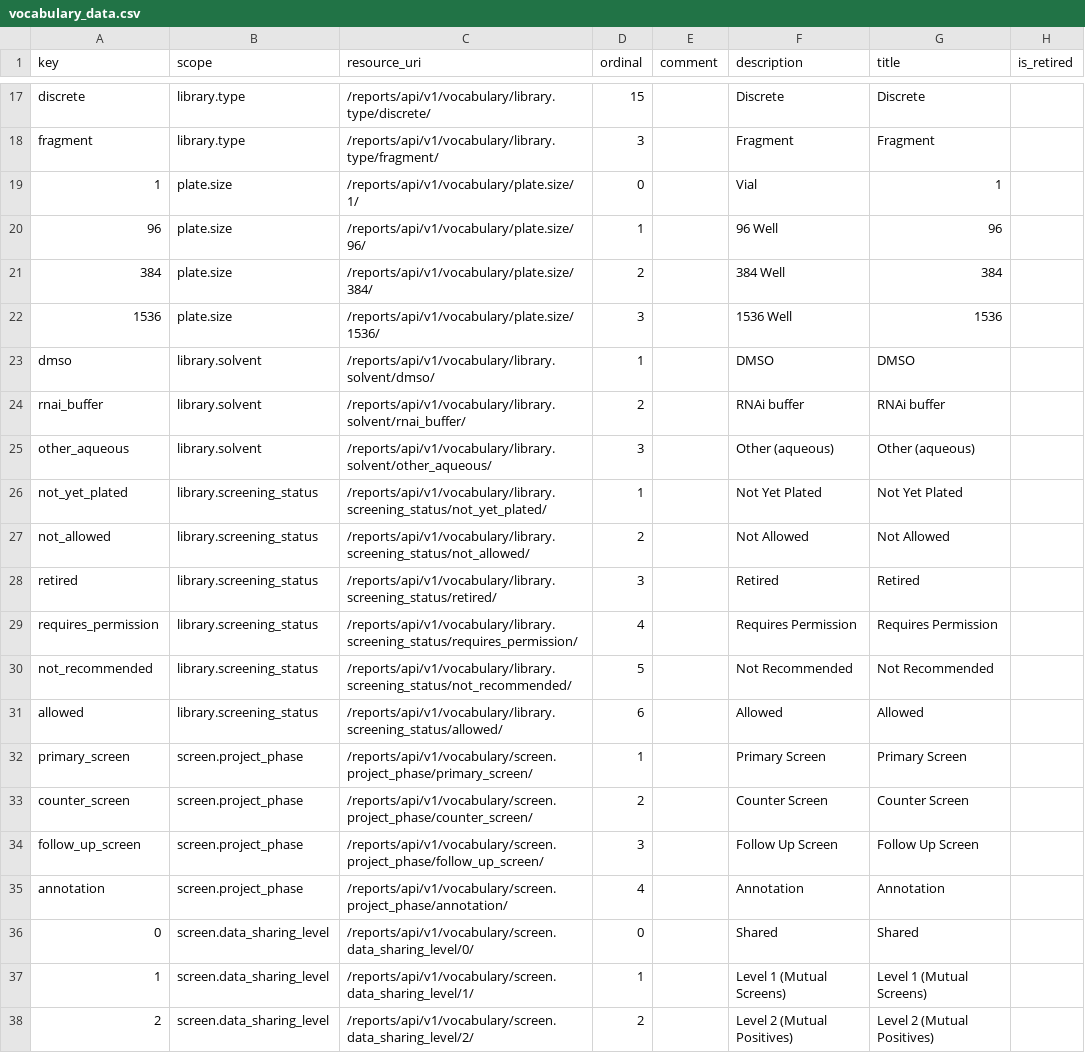
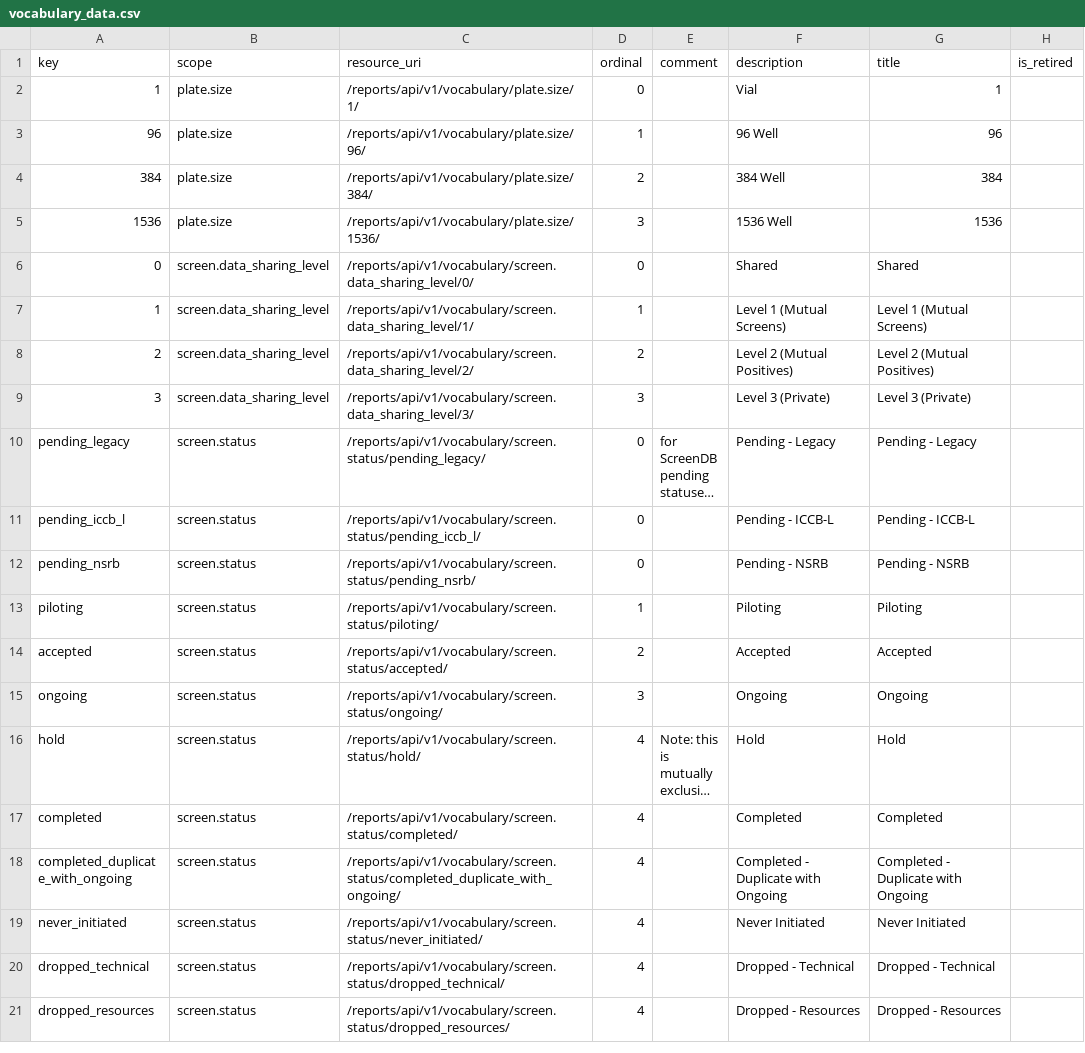
Before and after one commit to seanderickson/lims, a CSV file: db/static/api_init/vocabulary_data.csv, drawn as a sheet; only a part is shown, gaps mark what is left out; the shorter side is filled out with more unchanged rows; long unchanged cells end in …; the diff covers the shown part only; the diff names each change by its address in the sheet, - before the commit and + after, or states it on an @@ line.

Commit message:
api: refactor ResourceResource with DbResourceResource, ui error reporting

```diff
--- a/db/static/api_init/vocabulary_data.csv
+++ b/db/static/api_init/vocabulary_data.csv
-row 17: discrete | library.type | /reports/api/v1/vocabulary/library.type/discrete/ | 15 |  | Discrete | Discrete
-row 18: fragment | library.type | /reports/api/v1/vocabulary/library.type/fragment/ | 3 |  | Fragment | Fragment
-row 23: dmso | library.solvent | /reports/api/v1/vocabulary/library.solvent/dmso/ | 1 |  | DMSO | DMSO
-row 24: rnai_buffer | library.solvent | /reports/api/v1/vocabulary/library.solvent/rnai_buffer/ | 2 |  | RNAi buffer | RNAi buffer
-row 25: other_aqueous | library.solvent | /reports/api/v1/vocabulary/library.solvent/other_aqueous/ | 3 |  | Other (aqueous) | Other (aqueous)
-row 26: not_yet_plated | library.screening_status | /reports/api/v1/vocabulary/library.screening_status/not_yet_plated/ | 1 |  | Not Yet Plated | Not Yet Plated
-row 27: not_allowed | library.screening_status | /reports/api/v1/vocabulary/library.screening_status/not_allowed/ | 2 |  | Not Allowed | Not Allowed
-row 28: retired | library.screening_status | /reports/api/v1/vocabulary/library.screening_status/retired/ | 3 |  | Retired | Retired
-row 29: requires_permission | library.screening_status | /reports/api/v1/vocabulary/library.screening_status/requires_permission/ | 4 |  | Requires Permission | Requires Permission
-row 30: not_recommended | library.screening_status | /reports/api/v1/vocabulary/library.screening_status/not_recommended/ | 5 |  | Not Recommended | Not Recommended
-row 31: allowed | library.screening_status | /reports/api/v1/vocabulary/library.screening_status/allowed/ | 6 |  | Allowed | Allowed
-row 32: primary_screen | screen.project_phase | /reports/api/v1/vocabulary/screen.project_phase/primary_screen/ | 1 |  | Primary Screen | Primary Screen
-row 33: counter_screen | screen.project_phase | /reports/api/v1/vocabulary/screen.project_phase/counter_screen/ | 2 |  | Counter Screen | Counter Screen
-row 34: follow_up_screen | screen.project_phase | /reports/api/v1/vocabulary/screen.project_phase/follow_up_screen/ | 3 |  | Follow Up Screen | Follow Up Screen
-row 35: annotation | screen.project_phase | /reports/api/v1/vocabulary/screen.project_phase/annotation/ | 4 |  | Annotation | Annotation
```
Also changed, not shown: 15 removed rows elsewhere in this file, db/static/api_init/api_init_actions.csv, db/static/api_init/metahash_fields_library.csv, 7 other files.
